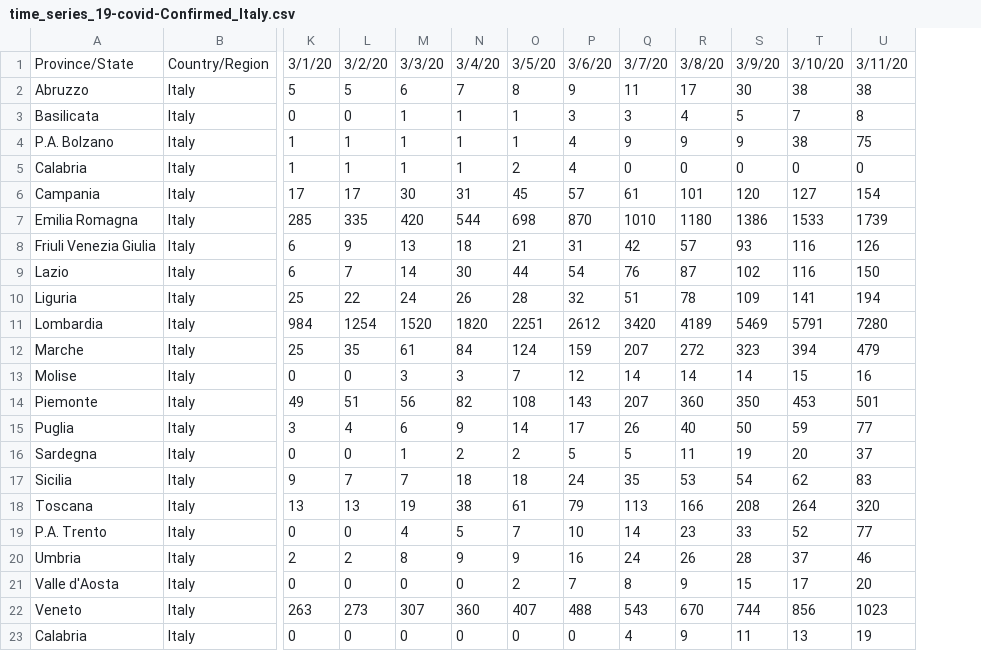
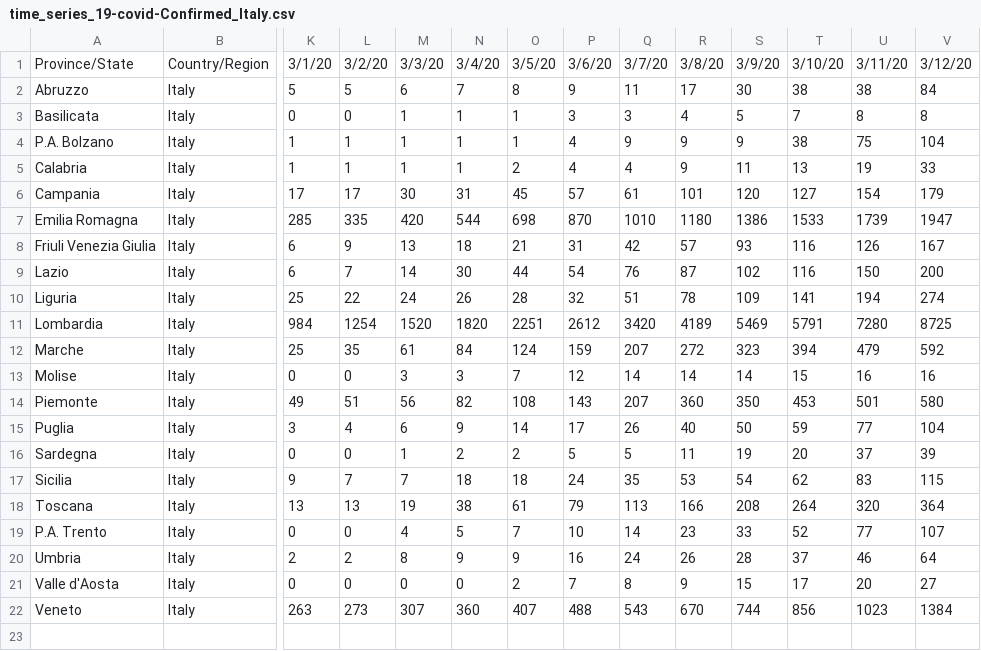
Before and after one commit to AnthonyEbert/ItalyCovid19, a CSV file: johns-hopkins-format/time_series_19-covid-Confirmed_Italy.csv, drawn as a sheet; only a part is shown, gaps mark what is left out; removed rows and columns are numbered as before the commit, all else as after; rows hold the shown columns only; the diff names each change by its address in the sheet, - before the commit and + after, or states it on an @@ line.

Commit message:
Update johns-hopkins-format

```diff
--- a/johns-hopkins-format/time_series_19-covid-Confirmed_Italy.csv
+++ b/johns-hopkins-format/time_series_19-covid-Confirmed_Italy.csv
+column V, rows 1-22: 3/12/20 | 84 | 8 | 104 | 33 | 179 | 1947 | 167 | 200 | 274 | 8725 | 592 | 16 | 580 | 104 | 39 | 115 | 364 | 107 | 64 | 27 | 1384
-Q5: 0
+Q5: 4
-R5: 0
+R5: 9
-S5: 0
+S5: 11
-T5: 0
+T5: 13
-U5: 0
+U5: 19
-row 23: Calabria | Italy | 0 | 0 | 0 | 0 | 0 | 0 | 4 | 9 | 11 | 13 | 19
```
Also changed, not shown: johns-hopkins-format/time_series_19-covid-Deaths_Italy.csv, johns-hopkins-format/time_series_19-covid-Recovered_Italy.csv, 1 other file.
